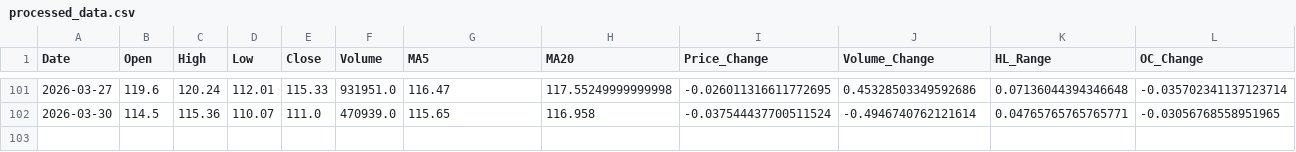
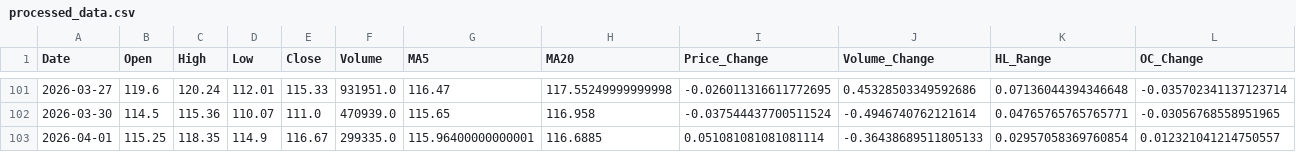
Before and after one commit to mohammedfarhannp/Stock_Price_Predictor, a CSV file: data/processed/processed_data.csv, drawn as a sheet; only a part is shown, gaps mark what is left out.

Commit message:
New Processed Data!
Automated Commit!

```diff
--- a/data/processed/processed_data.csv
+++ b/data/processed/processed_data.csv
@@ -102 +102,2 @@ Date,Open,High,Low,Close,Volume,MA5,MA20,Price_Change,Volume_Change,HL_Range,OC_
 2026-03-30,114.5,115.36,110.07,111.0,470939.0,115.65,116.958,-0.037544437700511524,-0.4946740762121614,0.04765765765765771,-0.03056768558951965
+2026-04-01,115.25,118.35,114.9,116.67,299335.0,115.96400000000001,116.6885,0.051081081081081114,-0.36438689511805133,0.02957058369760854,0.012321041214750557
```
